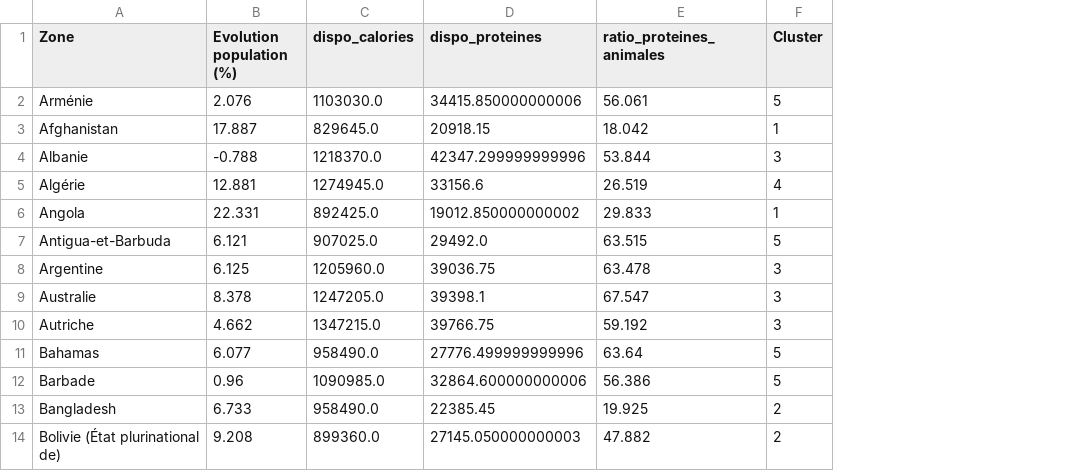
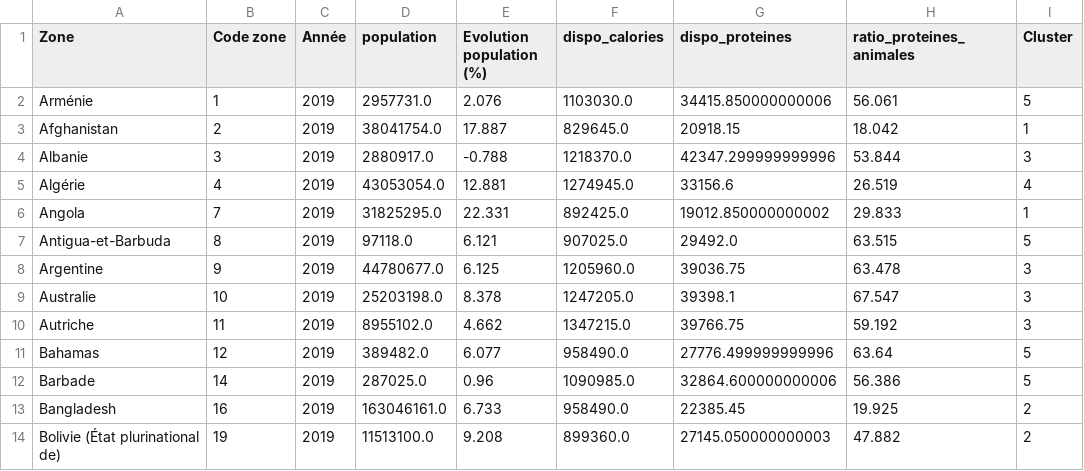
Before and after one commit to ROWAIDAK/ROWAIDAK-P5_Produisez-une-tude-de-march, a CSV file: datas/df_bilans_clus.csv, drawn as a sheet; only a part is shown; the diff names each change by its address in the sheet, - before the commit and + after, or states it on an @@ line.

Commit message:
Update df_bilans_clus.csv

```diff
--- a/datas/df_bilans_clus.csv
+++ b/datas/df_bilans_clus.csv
+column B (Code zone), rows 2-14: 1 | 2 | 3 | 4 | 7 | 8 | 9 | 10 | 11 | 12 | 14 | 16 | 19
+column C (Année), rows 2-14: all 2019
+column D (population), rows 2-14: 2957731.0 | 38041754.0 | 2880917.0 | 43053054.0 | 31825295.0 | 97118.0 | 44780677.0 | 25203198.0 | 8955102.0 | 389482.0 | 287025.0 | 163046161.0 | 11513100.0
```
